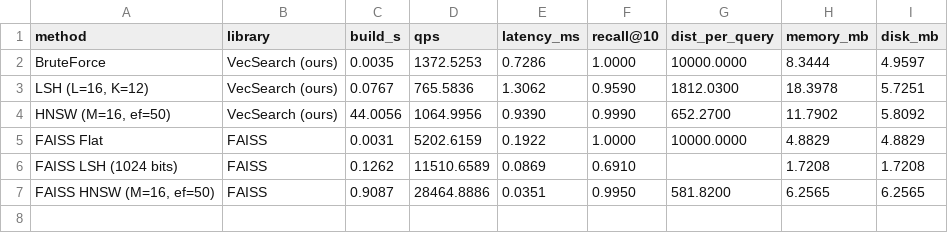
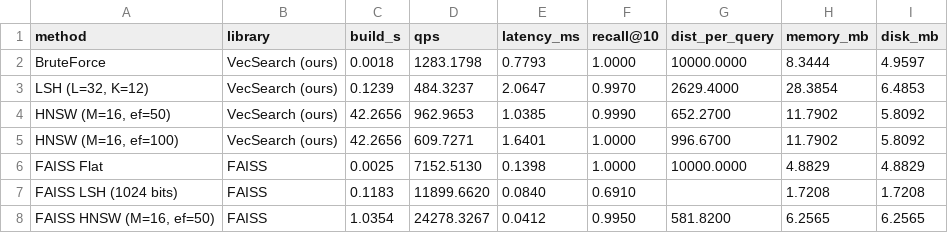
Before and after one commit to Ankit-builds1/vecsearch-hnsw-lsh, a CSV file: benchmarks/results/comparison.csv, drawn as a sheet.

Commit message:
Stage 8: README, project report and viva notes with final benchmark results
Final benchmark run with best-accuracy settings in the main table. Adds --only and --out options to the benchmark script.

```diff
--- a/benchmarks/results/comparison.csv
+++ b/benchmarks/results/comparison.csv
@@ -1,7 +1,8 @@
 method,library,build_s,qps,latency_ms,recall@10,dist_per_query,memory_mb,disk_mb
-BruteForce,VecSearch (ours),0.0035,1372.5253,0.7286,1.0000,10000.0000,8.3444,4.9597
-"LSH (L=16, K=12)",VecSearch (ours),0.0767,765.5836,1.3062,0.9590,1812.0300,18.3978,5.7251
-"HNSW (M=16, ef=50)",VecSearch (ours),44.0056,1064.9956,0.9390,0.9990,652.2700,11.7902,5.8092
-FAISS Flat,FAISS,0.0031,5202.6159,0.1922,1.0000,10000.0000,4.8829,4.8829
-FAISS LSH (1024 bits),FAISS,0.1262,11510.6589,0.0869,0.6910,,1.7208,1.7208
-"FAISS HNSW (M=16, ef=50)",FAISS,0.9087,28464.8886,0.0351,0.9950,581.8200,6.2565,6.2565
+BruteForce,VecSearch (ours),0.0018,1283.1798,0.7793,1.0000,10000.0000,8.3444,4.9597
+"LSH (L=32, K=12)",VecSearch (ours),0.1239,484.3237,2.0647,0.9970,2629.4000,28.3854,6.4853
+"HNSW (M=16, ef=50)",VecSearch (ours),42.2656,962.9653,1.0385,0.9990,652.2700,11.7902,5.8092
+"HNSW (M=16, ef=100)",VecSearch (ours),42.2656,609.7271,1.6401,1.0000,996.6700,11.7902,5.8092
+FAISS Flat,FAISS,0.0025,7152.5130,0.1398,1.0000,10000.0000,4.8829,4.8829
+FAISS LSH (1024 bits),FAISS,0.1183,11899.6620,0.0840,0.6910,,1.7208,1.7208
+"FAISS HNSW (M=16, ef=50)",FAISS,1.0354,24278.3267,0.0412,0.9950,581.8200,6.2565,6.2565
```
Also changed, not shown: benchmarks/results/faiss_hnsw_sweep.csv, benchmarks/results/hnsw_sweep.csv, 12 other files.
